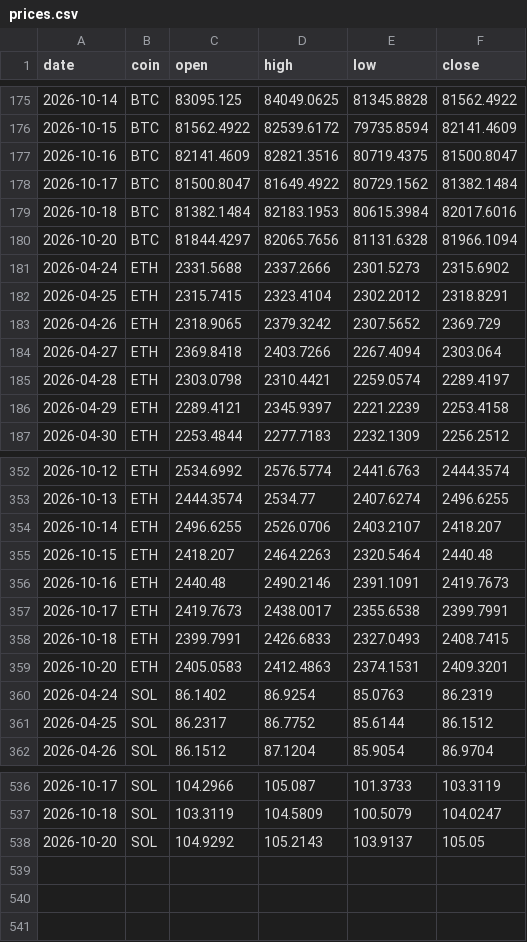
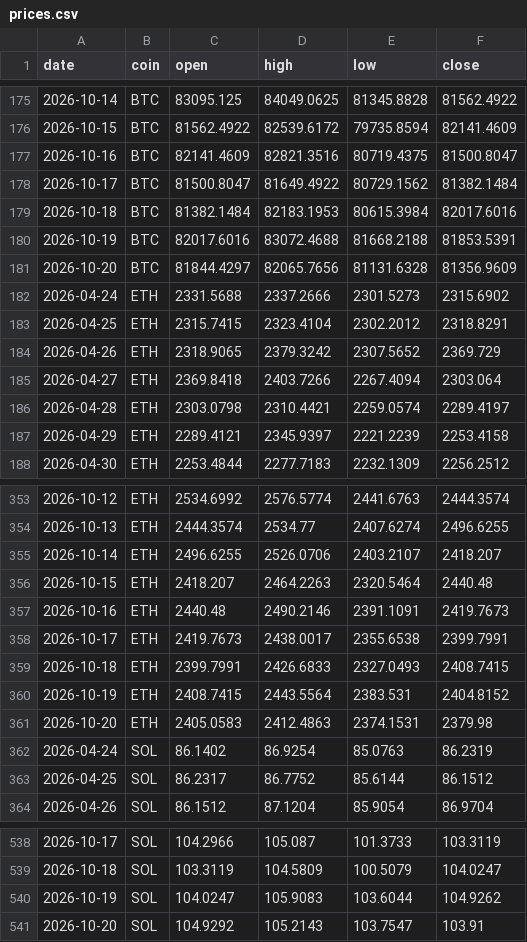
Before and after one commit to Z3US-23/crypto-dashboard-v2, a CSV file: data/prices.csv, drawn as a sheet; only a part is shown, gaps mark what is left out.

```diff
--- a/data/prices.csv
+++ b/data/prices.csv
@@ -179,3 +179,4 @@ date,coin,open,high,low,close
 2026-10-18,BTC,81382.1484,82183.1953,80615.3984,82017.6016
-2026-10-20,BTC,81844.4297,82065.7656,81131.6328,81966.1094
+2026-10-19,BTC,82017.6016,83072.4688,81668.2188,81853.5391
+2026-10-20,BTC,81844.4297,82065.7656,81131.6328,81356.9609
 2026-04-24,ETH,2331.5688,2337.2666,2301.5273,2315.6902
@@ -358,3 +359,4 @@ date,coin,open,high,low,close
 2026-10-18,ETH,2399.7991,2426.6833,2327.0493,2408.7415
-2026-10-20,ETH,2405.0583,2412.4863,2374.1531,2409.3201
+2026-10-19,ETH,2408.7415,2443.5564,2383.531,2404.8152
+2026-10-20,ETH,2405.0583,2412.4863,2374.1531,2379.98
 2026-04-24,SOL,86.1402,86.9254,85.0763,86.2319
@@ -537,2 +539,3 @@ date,coin,open,high,low,close
 2026-10-18,SOL,103.3119,104.5809,100.5079,104.0247
-2026-10-20,SOL,104.9292,105.2143,103.9137,105.05
+2026-10-19,SOL,104.0247,105.9083,103.6044,104.9262
+2026-10-20,SOL,104.9292,105.2143,103.7547,103.91
```
Also changed, not shown: 2 other files.
